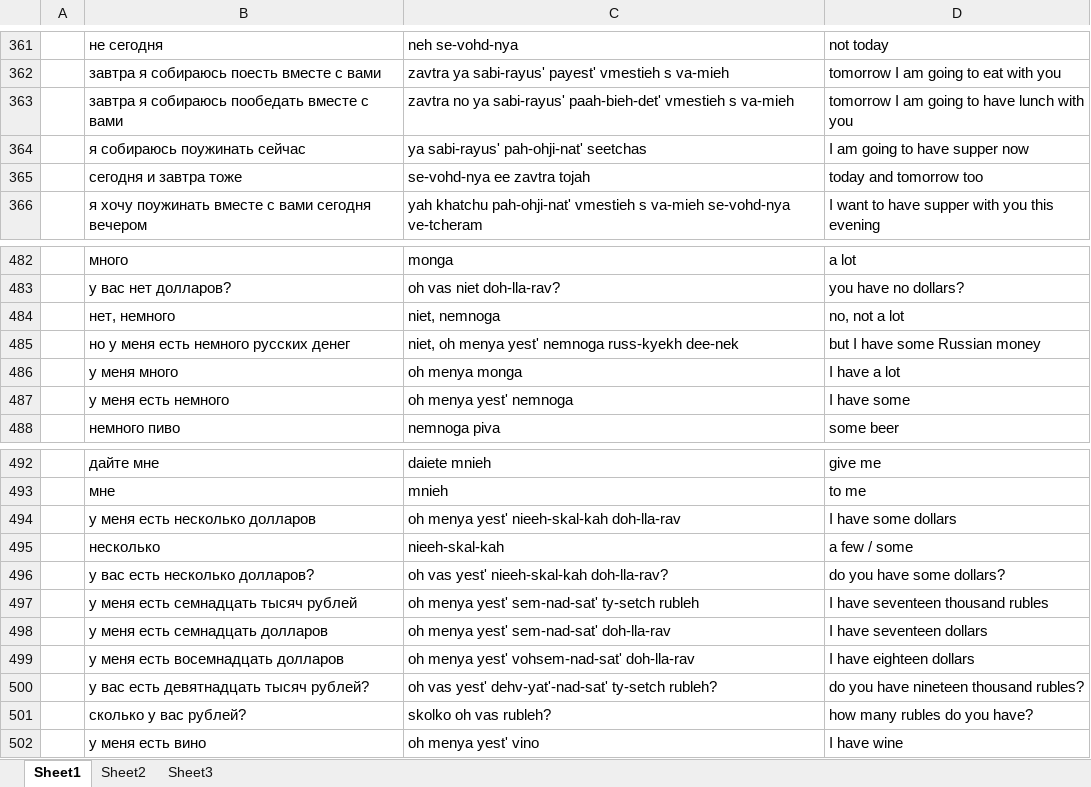
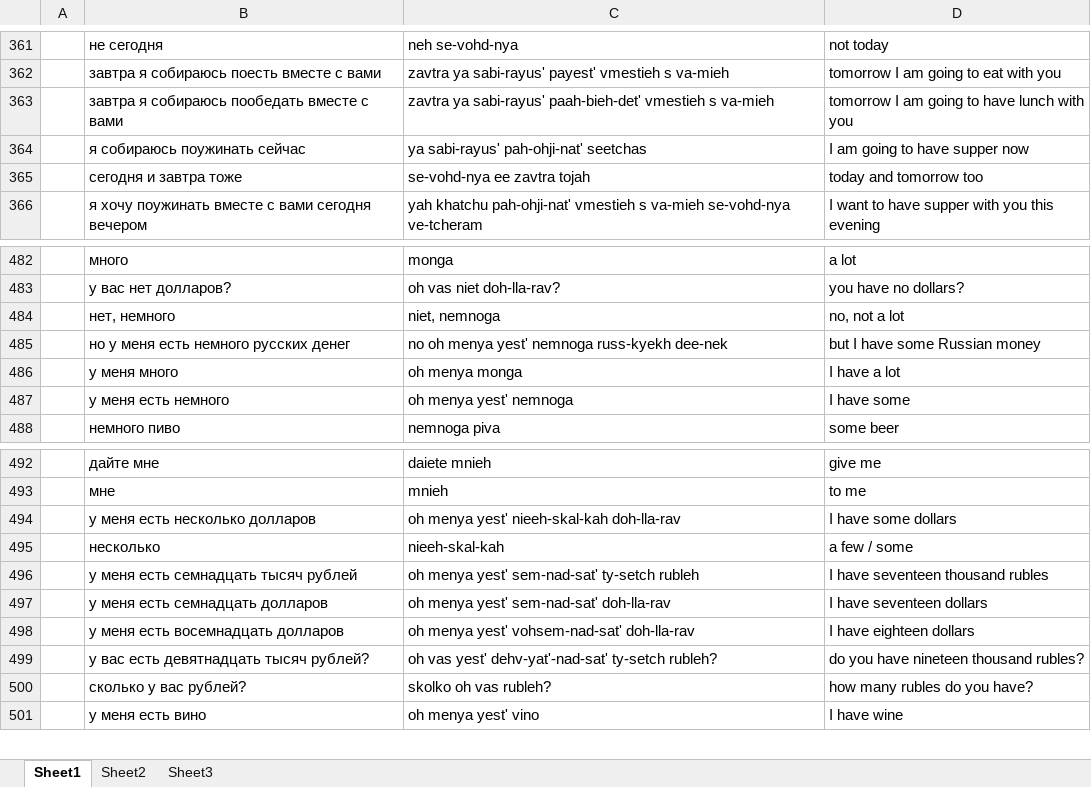
Before and after one commit to amkhal2/russian, an Excel workbook: Russian Dictionary.xlsx, sheet Sheet1, drawn as a sheet; only a part is shown, gaps mark what is left out; values as stored, in another font and other column widths than the file's, no borders; conditional formats not drawn; removed rows and columns are numbered as before the commit, all else as after; the diff covers the shown part only; the diff names each change by its address in the sheet, - before the commit and + after, or states it on an @@ line.

```diff
--- a/Russian Dictionary.xlsx (sheet Sheet1)
+++ b/Russian Dictionary.xlsx (sheet Sheet1)
-C363: zavtra no ya sabi-rayus'…
+C363: zavtra ya sabi-rayus'…
-C485: niet, oh menya…
+C485: no oh menya…
-row 496:  | у вас есть несколько долларов? | oh vas yest' nieeh-skal-kah doh-lla-rav? | do you have some dollars?
```
Also changed, not shown: 58 added rows elsewhere in this sheet, 1 other file.
